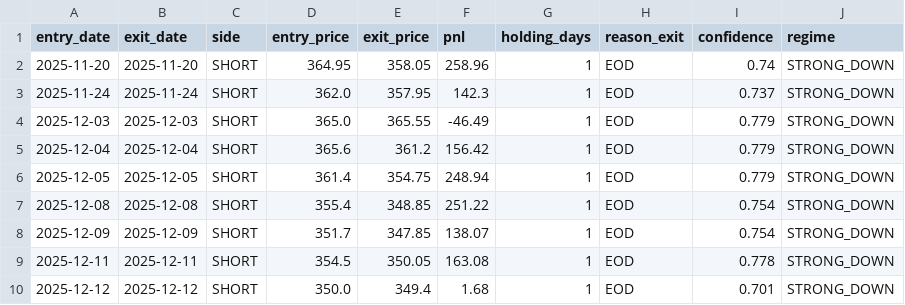
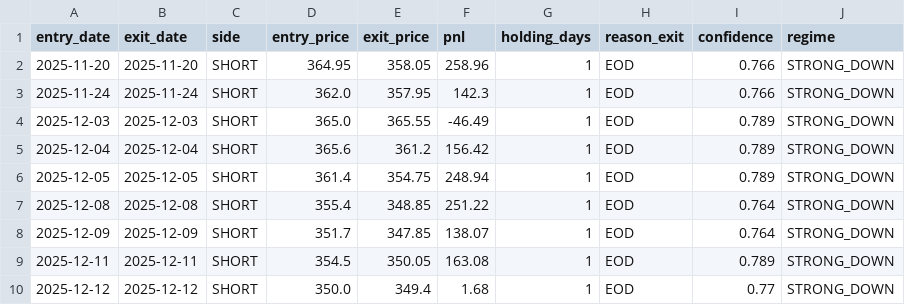
Before and after one commit to beingamanforever/Finstreet, a CSV file: reports/trades.csv, drawn as a sheet.

```diff
--- a/reports/trades.csv
+++ b/reports/trades.csv
@@ -1,10 +1,10 @@
 entry_date,exit_date,side,entry_price,exit_price,pnl,holding_days,reason_exit,confidence,regime
-2025-11-20,2025-11-20,SHORT,364.95,358.05,258.96,1,EOD,0.74,STRONG_DOWN
-2025-11-24,2025-11-24,SHORT,362.0,357.95,142.3,1,EOD,0.737,STRONG_DOWN
-2025-12-03,2025-12-03,SHORT,365.0,365.55,-46.49,1,EOD,0.779,STRONG_DOWN
-2025-12-04,2025-12-04,SHORT,365.6,361.2,156.42,1,EOD,0.779,STRONG_DOWN
-2025-12-05,2025-12-05,SHORT,361.4,354.75,248.94,1,EOD,0.779,STRONG_DOWN
-2025-12-08,2025-12-08,SHORT,355.4,348.85,251.22,1,EOD,0.754,STRONG_DOWN
-2025-12-09,2025-12-09,SHORT,351.7,347.85,138.07,1,EOD,0.754,STRONG_DOWN
-2025-12-11,2025-12-11,SHORT,354.5,350.05,163.08,1,EOD,0.778,STRONG_DOWN
-2025-12-12,2025-12-12,SHORT,350.0,349.4,1.68,1,EOD,0.701,STRONG_DOWN
+2025-11-20,2025-11-20,SHORT,364.95,358.05,258.96,1,EOD,0.766,STRONG_DOWN
+2025-11-24,2025-11-24,SHORT,362.0,357.95,142.3,1,EOD,0.766,STRONG_DOWN
+2025-12-03,2025-12-03,SHORT,365.0,365.55,-46.49,1,EOD,0.789,STRONG_DOWN
+2025-12-04,2025-12-04,SHORT,365.6,361.2,156.42,1,EOD,0.789,STRONG_DOWN
+2025-12-05,2025-12-05,SHORT,361.4,354.75,248.94,1,EOD,0.789,STRONG_DOWN
+2025-12-08,2025-12-08,SHORT,355.4,348.85,251.22,1,EOD,0.764,STRONG_DOWN
+2025-12-09,2025-12-09,SHORT,351.7,347.85,138.07,1,EOD,0.764,STRONG_DOWN
+2025-12-11,2025-12-11,SHORT,354.5,350.05,163.08,1,EOD,0.789,STRONG_DOWN
+2025-12-12,2025-12-12,SHORT,350.0,349.4,1.68,1,EOD,0.77,STRONG_DOWN
```
Also changed, not shown: reports/daily_predictions.csv, reports/sensitivity_analysis.csv, 17 other files.
